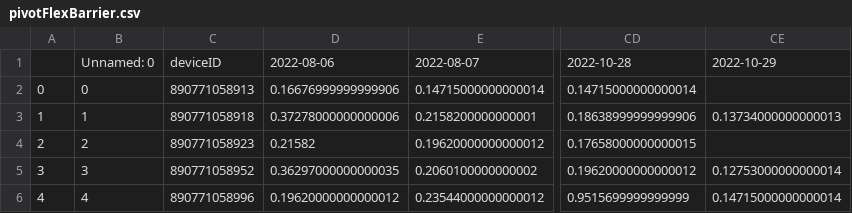
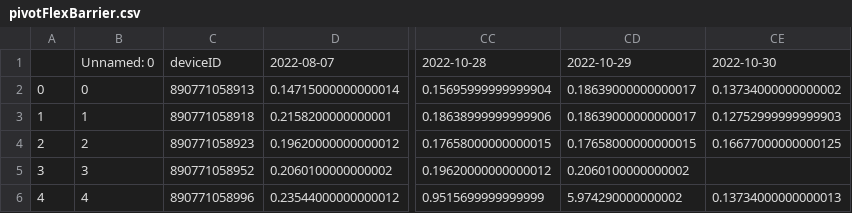
Before and after one commit to treestuff/DataFiles, a CSV file: pivotFlexBarrier.csv, drawn as a sheet; only a part is shown, gaps mark what is left out; removed rows and columns are numbered as before the commit, all else as after; the diff names each change by its address in the sheet, - before the commit and + after, or states it on an @@ line.

```diff
--- a/pivotFlexBarrier.csv
+++ b/pivotFlexBarrier.csv
-column D, rows 1-6: 2022-08-06 | 0.16676999999999906 | 0.37278000000000006 | 0.21582 | 0.36297000000000035 | 0.19620000000000012
+column CD, rows 1-6: 2022-10-29 | 0.18639000000000017 | 0.18639000000000017 | 0.17658000000000015 | 0.2060100000000002 | 5.974290000000002
-CE1: 2022-10-29
+CE1: 2022-10-30
-CC2: 0.14715000000000014
+CC2: 0.15695999999999904
-CE2: (empty)
+CE2: 0.13734000000000002
-CE3: 0.13734000000000013
+CE3: 0.12752999999999903
-CE4: (empty)
+CE4: 0.16677000000000125
-CE5: 0.12753000000000014
+CE5: (empty)
-CE6: 0.14715000000000014
+CE6: 0.13734000000000013
```
Also changed, not shown: CumulativeDailyWarning.csv, DataCumulatedFlex2.csv, 1 other file.
